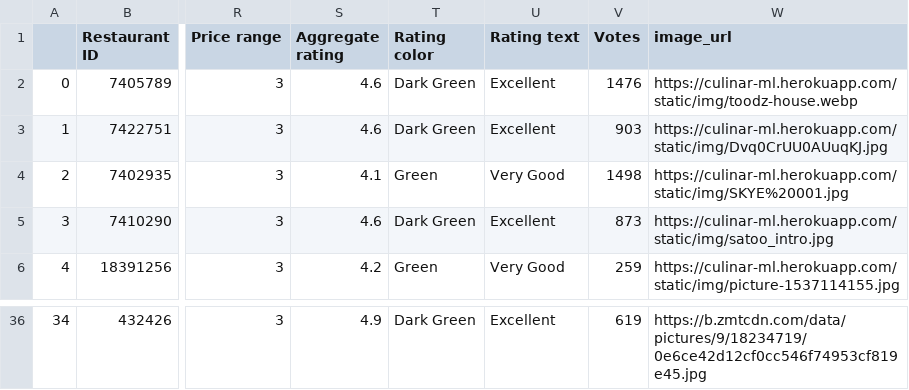
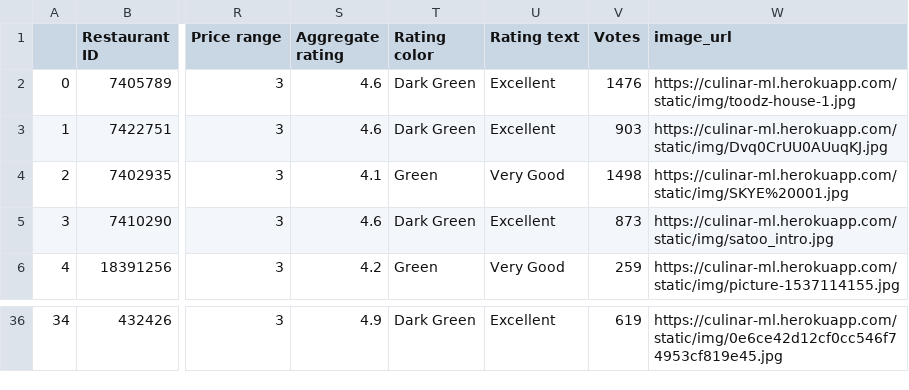
Before and after one commit to algonacci/culinar_ml, a CSV file: restaurant_data.csv, drawn as a sheet; only a part is shown, gaps mark what is left out; the diff covers the shown part only; the diff names each change by its address in the sheet, - before the commit and + after, or states it on an @@ line.

Commit message:
fix: Image Url

```diff
--- a/restaurant_data.csv
+++ b/restaurant_data.csv
-W2 (image_url): https://culinar-ml.herokuapp.com/static/img/toodz-house.webp
+W2 (image_url): https://culinar-ml.herokuapp.com/static/img/toodz-house-1.jpg
-W36 (image_url): https://b.zmtcdn.com/data/pictures/9/18234719/0e6ce42d12cf0cc546f74953cf819e45.jpg
+W36 (image_url): https://culinar-ml.herokuapp.com/static/img/0e6ce42d12cf0cc546f74953cf819e45.jpg
```
Also changed, not shown: 27 edited cells elsewhere in this file, 28 other files.
